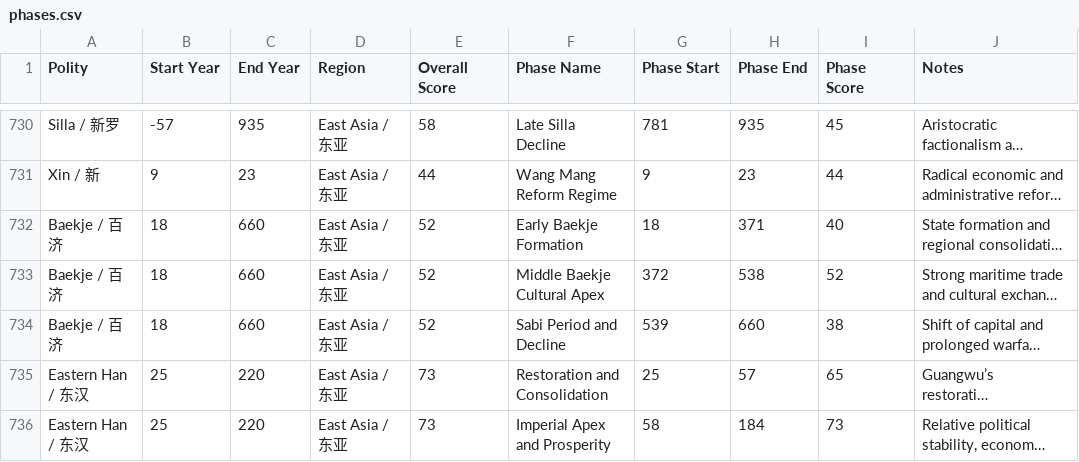
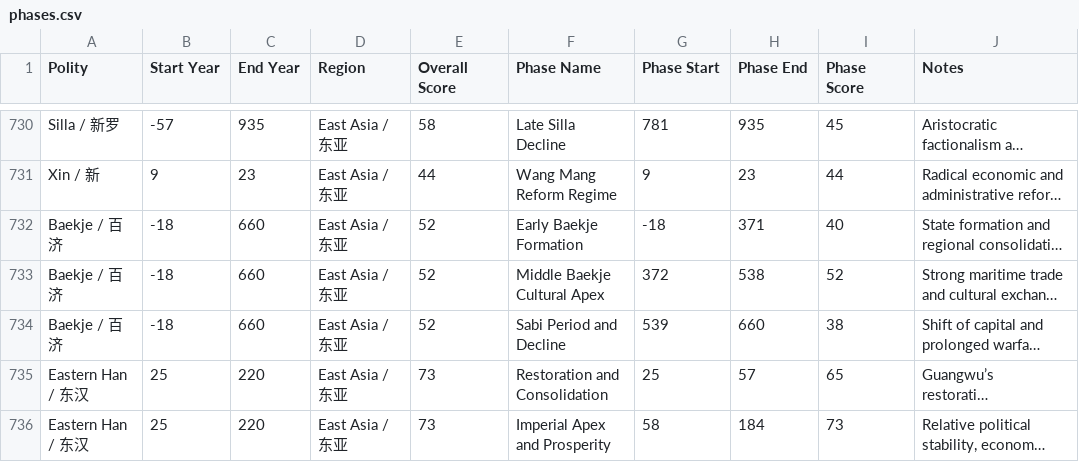
Before and after one commit to XuhuiJin1215/Historical-Polities, a CSV file: phases.csv, drawn as a sheet; only a part is shown, gaps mark what is left out; long unchanged cells end in …; the diff names each change by its address in the sheet, - before the commit and + after, or states it on an @@ line.

Commit message:
Corrected Baekje

```diff
--- a/phases.csv
+++ b/phases.csv
-B732:B734 (Start Year): 18
+B732:B734 (Start Year): -18
-G732 (Phase Start): 18
+G732 (Phase Start): -18
```
